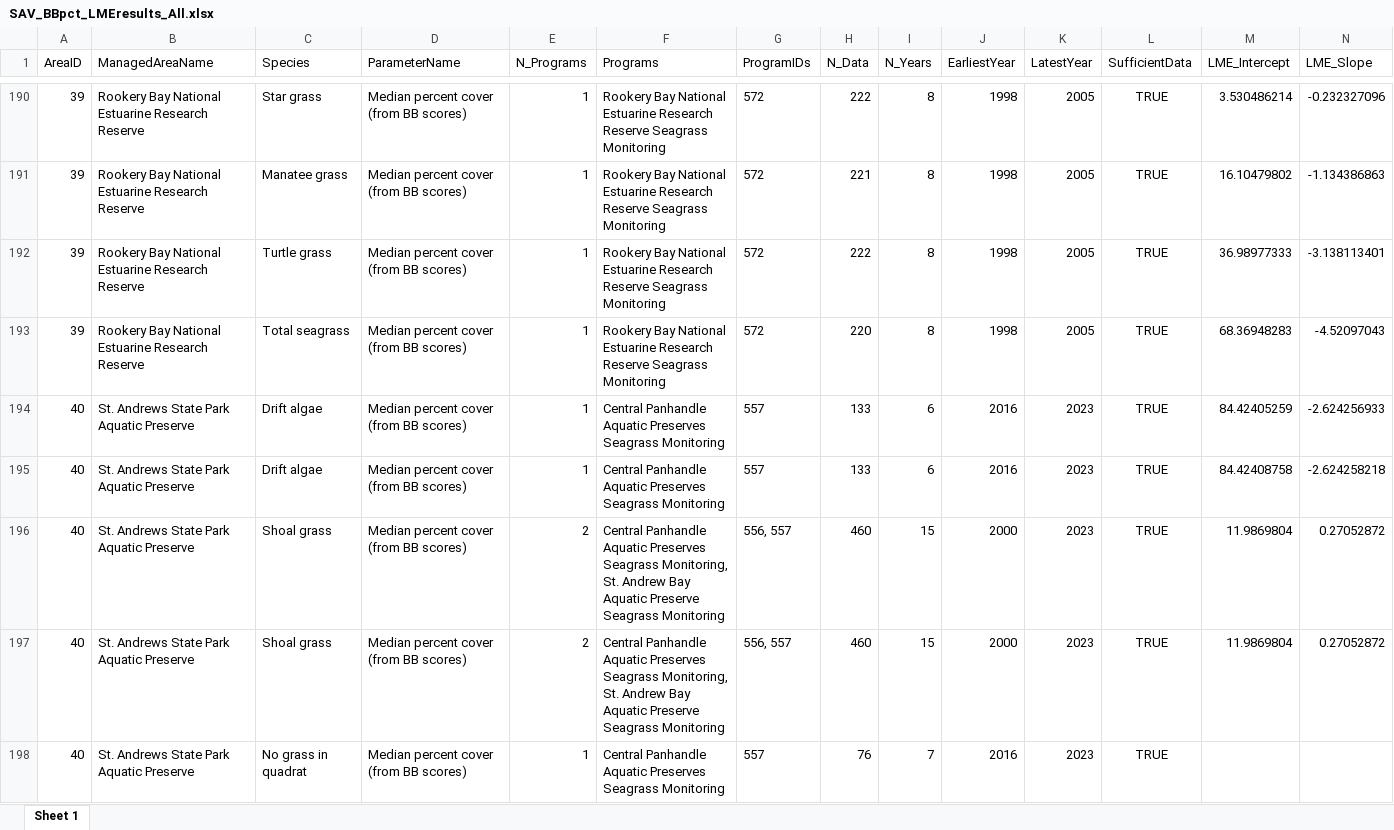
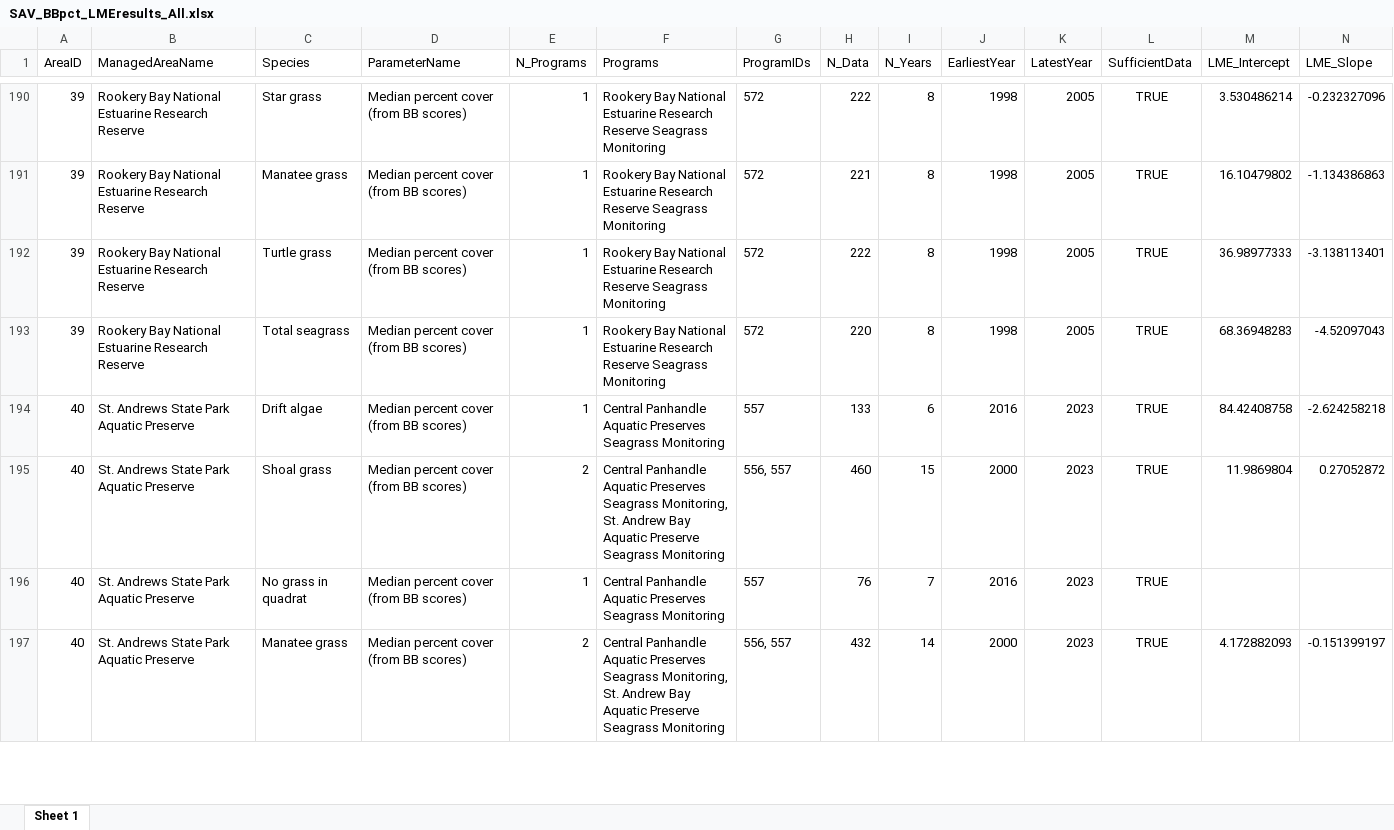
Before and after one commit to FloridaSEACAR/SEACAR_Trend_Analyses, an Excel workbook: SAV/output/website/SAV_BBpct_LMEresults_All.xlsx, sheet Sheet 1, drawn as a sheet; only a part is shown, gaps mark what is left out; the shorter side is filled out with more unchanged rows; values as stored, in another font and other column widths than the file's, no borders; rows hold the shown columns only; the diff covers the shown part only; the diff names each change by its address in the sheet, - before the commit and + after, or states it on an @@ line.

```diff
--- a/SAV/output/website/SAV_BBpct_LMEresults_All.xlsx (sheet Sheet 1)
+++ b/SAV/output/website/SAV_BBpct_LMEresults_All.xlsx (sheet Sheet 1)
-row 194: 40 | St. Andrews State Park Aquatic Preserve | Drift algae | Median percent cover (from BB scores) | 1 | Central Panhandle Aquatic Preserves Seagrass Monitoring | 557 | 133 | 6 | 2016 | 2023 | TRUE | 84.42405259 | -2.624256933
-row 197: 40 | St. Andrews State Park Aquatic Preserve | Shoal grass | Median percent cover (from BB scores) | 2 | Central Panhandle Aquatic Preserves Seagrass Monitoring, St. Andrew Bay Aquatic Preserve Seagrass Monitoring | 556, 557 | 460 | 15 | 2000 | 2023 | TRUE | 11.9869804 | 0.27052872
```
Also changed, not shown: 3 removed rows elsewhere in this sheet, 1 other file.
